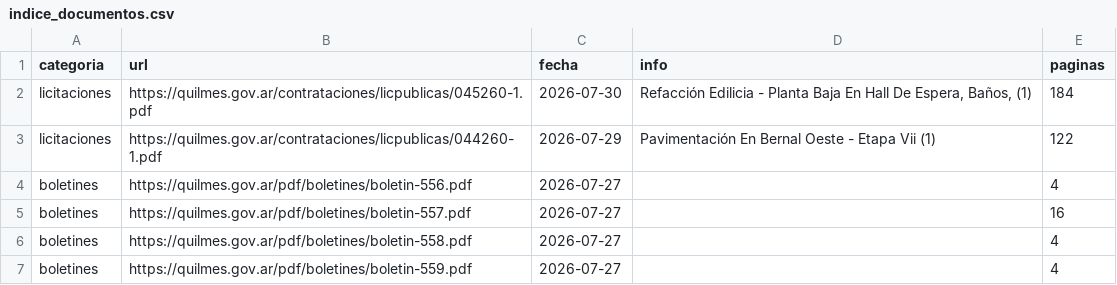
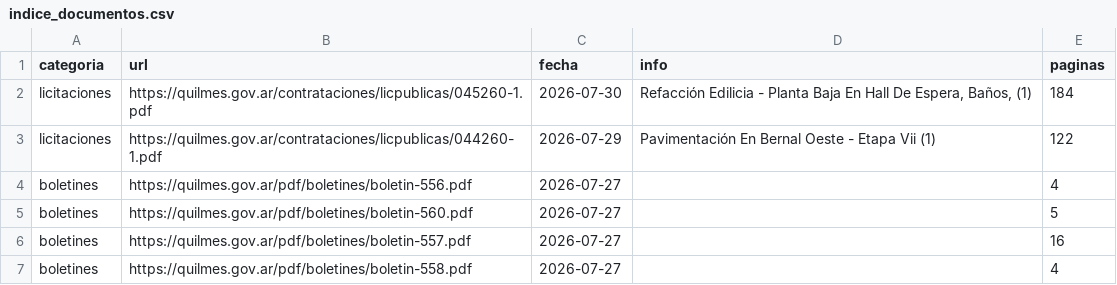
Before and after one commit to alepeluca/boletines, a CSV file: indice_documentos.csv, drawn as a sheet; only a part is shown; the shorter side is filled out with more unchanged rows; the diff names each change by its address in the sheet, - before the commit and + after, or states it on an @@ line.

```diff
--- a/indice_documentos.csv
+++ b/indice_documentos.csv
+row 5: boletines | https://quilmes.gov.ar/pdf/boletines/boletin-560.pdf | 2026-07-27 |  | 5
```
